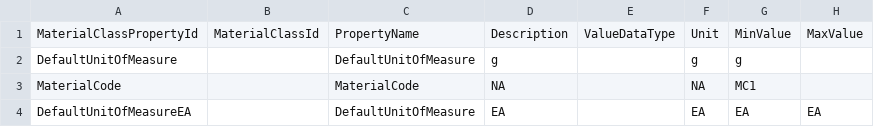
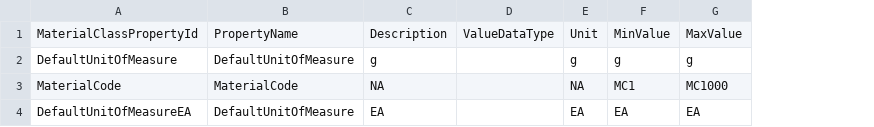
Before and after one commit to radik86/ISA95DataGenerator, a CSV file: templates/masterdata/material_class_properties.csv, drawn as a sheet; removed rows and columns are numbered as before the commit, all else as after; the diff names each change by its address in the sheet, - before the commit and + after, or states it on an @@ line.

```diff
--- a/templates/masterdata/material_class_properties.csv
+++ b/templates/masterdata/material_class_properties.csv
-column B, row 1: MaterialClassId
-G2: (empty)
+G2: g
-G3: (empty)
+G3: MC1000
```
Also changed, not shown: 2 other files.
